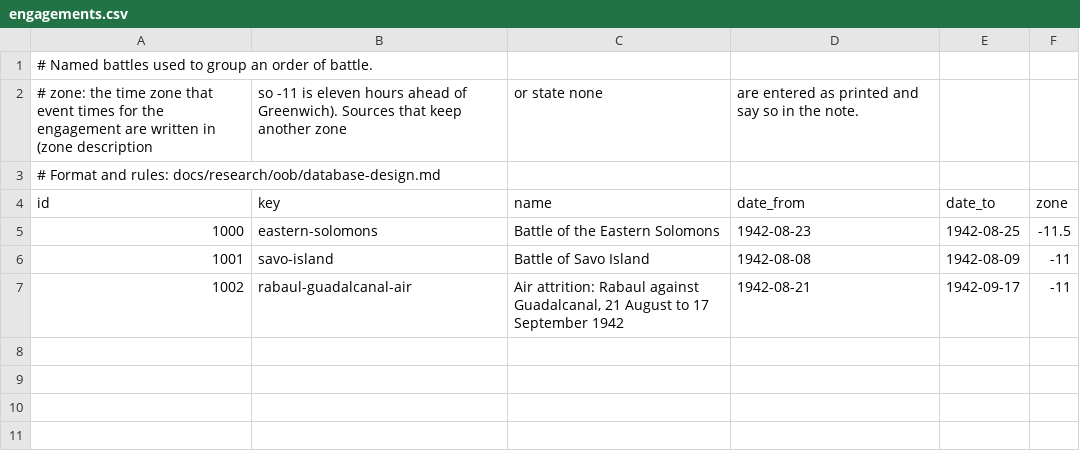
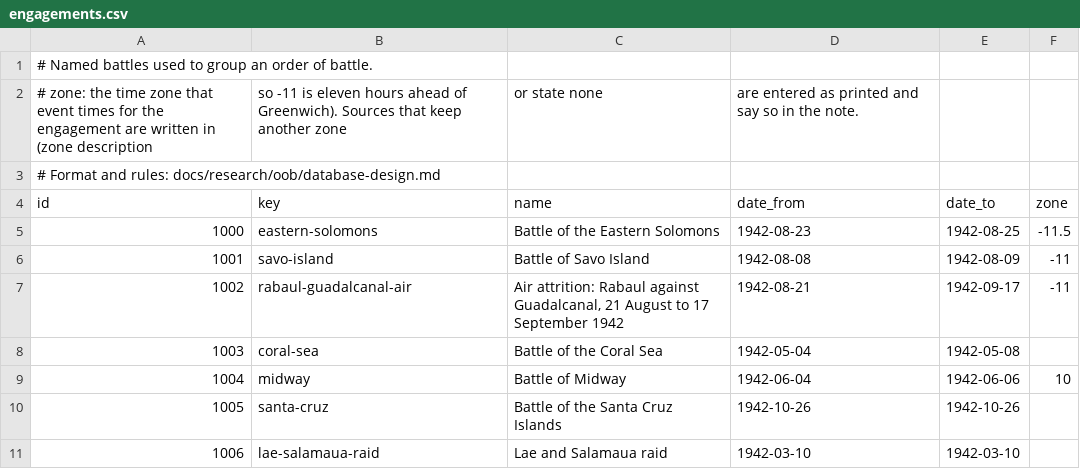
Before and after one commit to amitpeercoder/FlagPlot, a CSV file: data/oob/engagements.csv, drawn as a sheet.

```diff
--- a/data/oob/engagements.csv
+++ b/data/oob/engagements.csv
@@ -7 +7,5 @@ id,key,name,date_from,date_to,zone
 1002,rabaul-guadalcanal-air,"Air attrition: Rabaul against Guadalcanal, 21 August to 17 September 1942",1942-08-21,1942-09-17,-11
+1003,coral-sea,Battle of the Coral Sea,1942-05-04,1942-05-08,
+1004,midway,Battle of Midway,1942-06-04,1942-06-06,10
+1005,santa-cruz,Battle of the Santa Cruz Islands,1942-10-26,1942-10-26,
+1006,lae-salamaua-raid,Lae and Salamaua raid,1942-03-10,1942-03-10,
```
Also changed, not shown: data/oob/aircraft_type_facts.csv, data/oob/gaps.csv, 5 other files.
